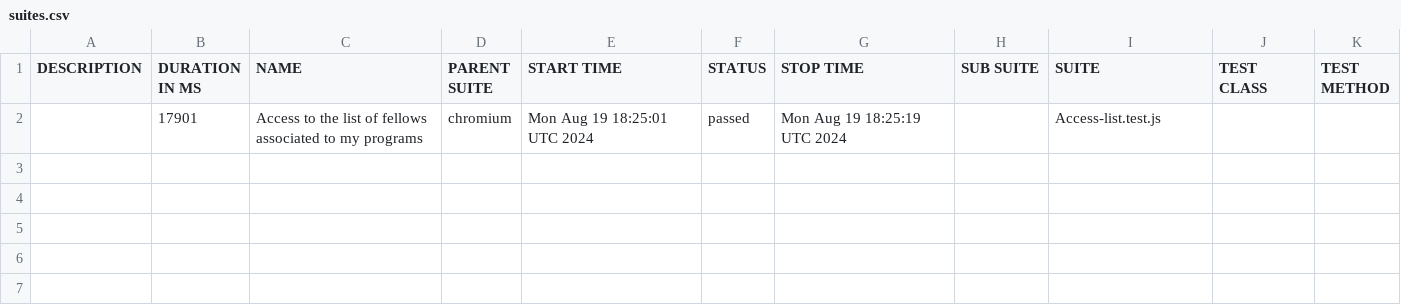
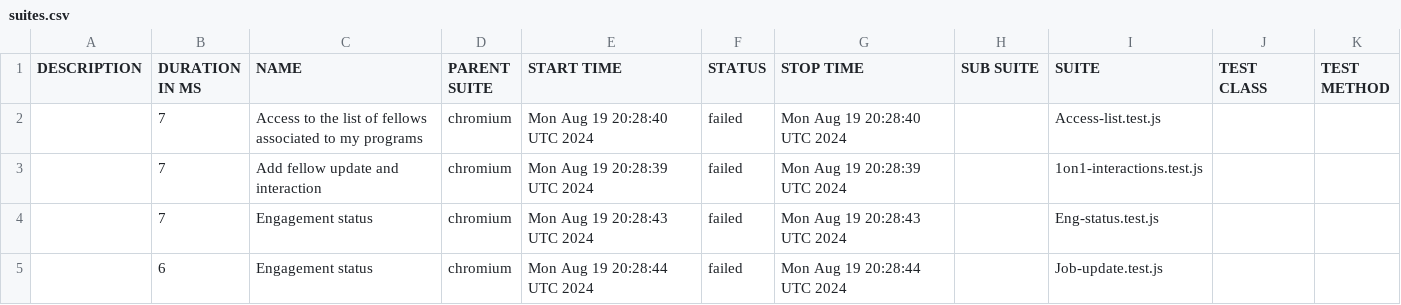
Before and after one commit to correlation-one/expert-e2e, a CSV file: data/suites.csv, drawn as a sheet.

```diff
--- a/data/suites.csv
+++ b/data/suites.csv
@@ -1,2 +1,5 @@
 "DESCRIPTION","DURATION IN MS","NAME","PARENT SUITE","START TIME","STATUS","STOP TIME","SUB SUITE","SUITE","TEST CLASS","TEST METHOD"
-"","17901","Access to the list of fellows associated to my programs","chromium","Mon Aug 19 18:25:01 UTC 2024","passed","Mon Aug 19 18:25:19 UTC 2024","","Access-list.test.js","",""
+"","7","Access to the list of fellows associated to my programs","chromium","Mon Aug 19 20:28:40 UTC 2024","failed","Mon Aug 19 20:28:40 UTC 2024","","Access-list.test.js","",""
+"","7","Add fellow update and interaction","chromium","Mon Aug 19 20:28:39 UTC 2024","failed","Mon Aug 19 20:28:39 UTC 2024","","1on1-interactions.test.js","",""
+"","7","Engagement status","chromium","Mon Aug 19 20:28:43 UTC 2024","failed","Mon Aug 19 20:28:43 UTC 2024","","Eng-status.test.js","",""
+"","6","Engagement status","chromium","Mon Aug 19 20:28:44 UTC 2024","failed","Mon Aug 19 20:28:44 UTC 2024","","Job-update.test.js","",""
```
Also changed, not shown: 40 other files.
